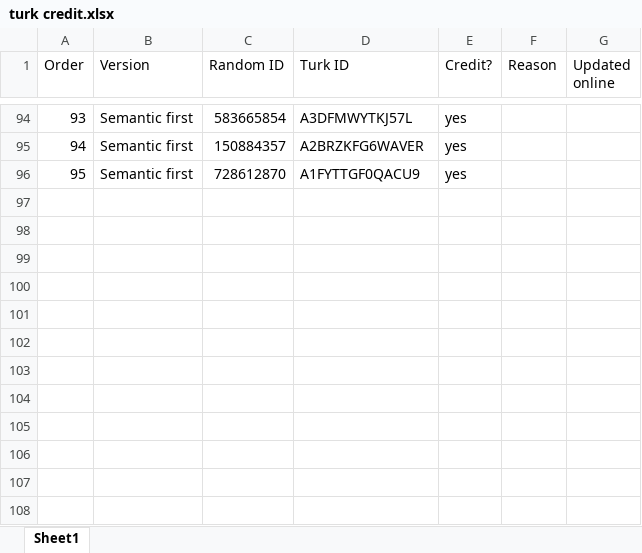
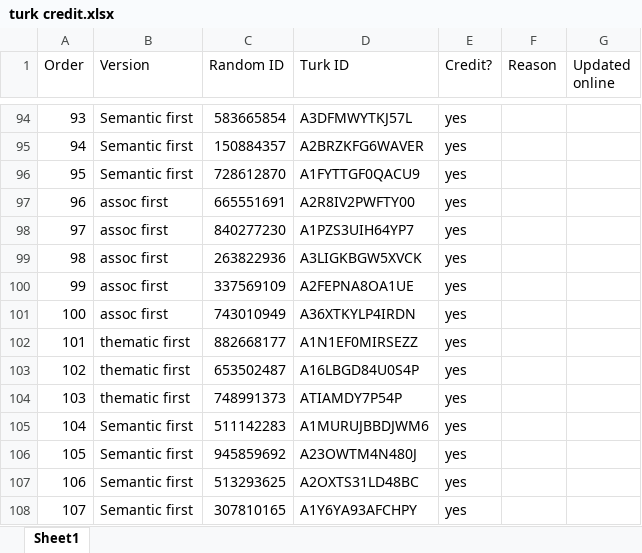
Before and after one commit to doomlab/Nick-Thesis, an Excel workbook: turk credit.xlsx, sheet Sheet1, drawn as a sheet; only a part is shown, gaps mark what is left out; values as stored, in another font and other column widths than the file's, no borders; conditional formats not drawn; the diff names each change by its address in the sheet, - before the commit and + after, or states it on an @@ line.

Commit message:
added more turk

```diff
--- a/turk credit.xlsx (sheet Sheet1)
+++ b/turk credit.xlsx (sheet Sheet1)
+row 97: 96 | assoc first | 665551691 | A2R8IV2PWFTY00 | yes
+row 98: 97 | assoc first | 840277230 | A1PZS3UIH64YP7 | yes
+row 99: 98 | assoc first | 263822936 | A3LIGKBGW5XVCK | yes
+row 100: 99 | assoc first | 337569109 | A2FEPNA8OA1UE | yes
+row 101: 100 | assoc first | 743010949 | A36XTKYLP4IRDN | yes
+row 102: 101 | thematic first | 882668177 | A1N1EF0MIRSEZZ | yes
+row 103: 102 | thematic first | 653502487 | A16LBGD84U0S4P | yes
+row 104: 103 | thematic first | 748991373 | ATIAMDY7P54P | yes
+row 105: 104 | Semantic first | 511142283 | A1MURUJBBDJWM6 | yes
+row 106: 105 | Semantic first | 945859692 | A23OWTM4N480J | yes
+row 107: 106 | Semantic first | 513293625 | A2OXTS31LD48BC | yes
+row 108: 107 | Semantic first | 307810165 | A1Y6YA93AFCHPY | yes
```
